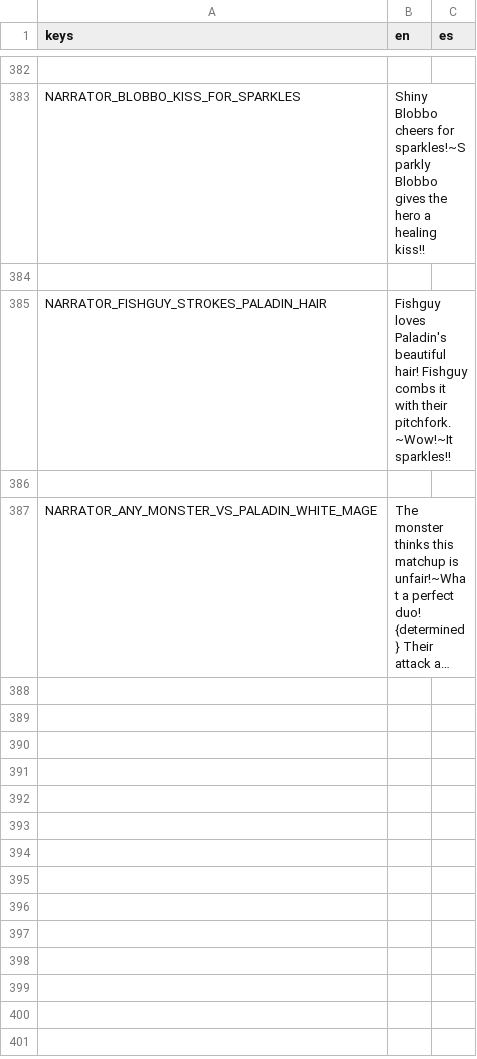
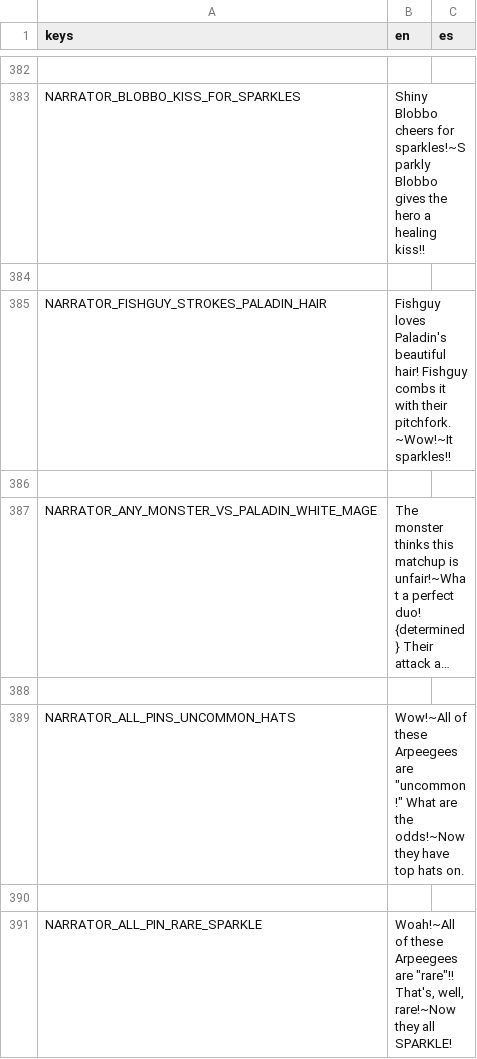
Before and after one commit to Lucrecious/arpeegees, a CSV file: dialogue_localized.csv, drawn as a sheet; only a part is shown, gaps mark what is left out; long unchanged cells end in …; the diff names each change by its address in the sheet, - before the commit and + after, or states it on an @@ line.

Commit message:
Add sparkles and top hat

```diff
--- a/dialogue_localized.csv
+++ b/dialogue_localized.csv
+row 388: (empty)
+row 389: NARRATOR_ALL_PINS_UNCOMMON_HATS | Wow!~All of these Arpeegees are "uncommon!" What are the odds!~Now they have top hats on.
+row 390: (empty)
+row 391: NARRATOR_ALL_PIN_RARE_SPARKLE | Woah!~All of these Arpeegees are "rare"!! That's, well, rare!~Now they all SPARKLE!
```
Also changed, not shown: 16 other files.
